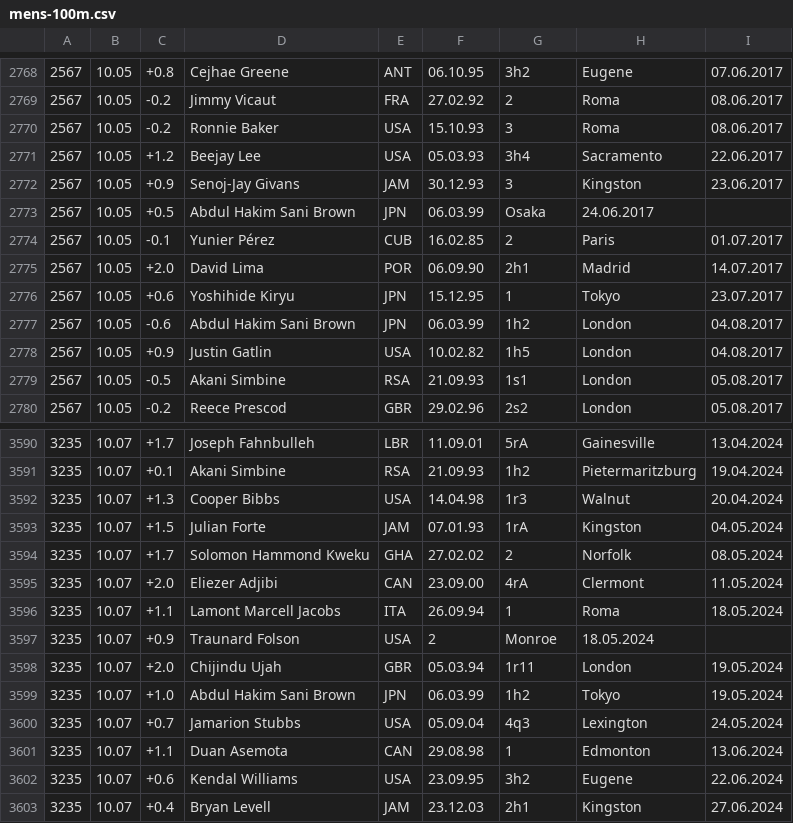
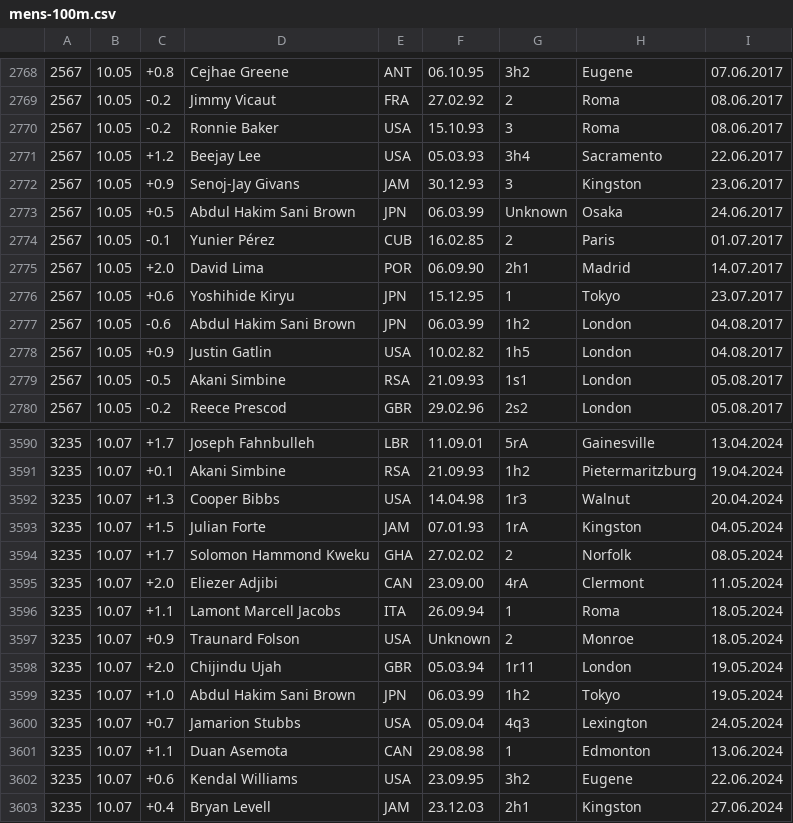
Before and after one commit to josef-alt/random-python-stuff, a CSV file: Mens 100m/mens-100m.csv, drawn as a sheet; only a part is shown, gaps mark what is left out; the diff covers the shown part only.

```diff
--- a/Mens 100m/mens-100m.csv
+++ b/Mens 100m/mens-100m.csv
@@ -2772,3 +2772,3 @@
 "2567","10.05","+0.9","Senoj-Jay Givans","JAM","30.12.93","3","Kingston","23.06.2017"
-"2567","10.05","+0.5","Abdul Hakim Sani Brown","JPN","06.03.99","Osaka","24.06.2017"
+"2567","10.05","+0.5","Abdul Hakim Sani Brown","JPN","06.03.99","Unknown","Osaka","24.06.2017"
 "2567","10.05","-0.1","Yunier Pérez","CUB","16.02.85","2","Paris","01.07.2017"
@@ -3596,3 +3596,3 @@
 "3235","10.07","+1.1","Lamont Marcell Jacobs","ITA","26.09.94","1","Roma","18.05.2024"
-"3235","10.07","+0.9","Traunard Folson","USA","2","Monroe","18.05.2024"
+"3235","10.07","+0.9","Traunard Folson","USA","Unknown","2","Monroe","18.05.2024"
 "3235","10.07","+2.0","Chijindu Ujah","GBR","05.03.94","1r11","London","19.05.2024"
```
Also changed, not shown: 9 added rows, 9 removed rows and 4 edited cells elsewhere in this file, 1 other file.
